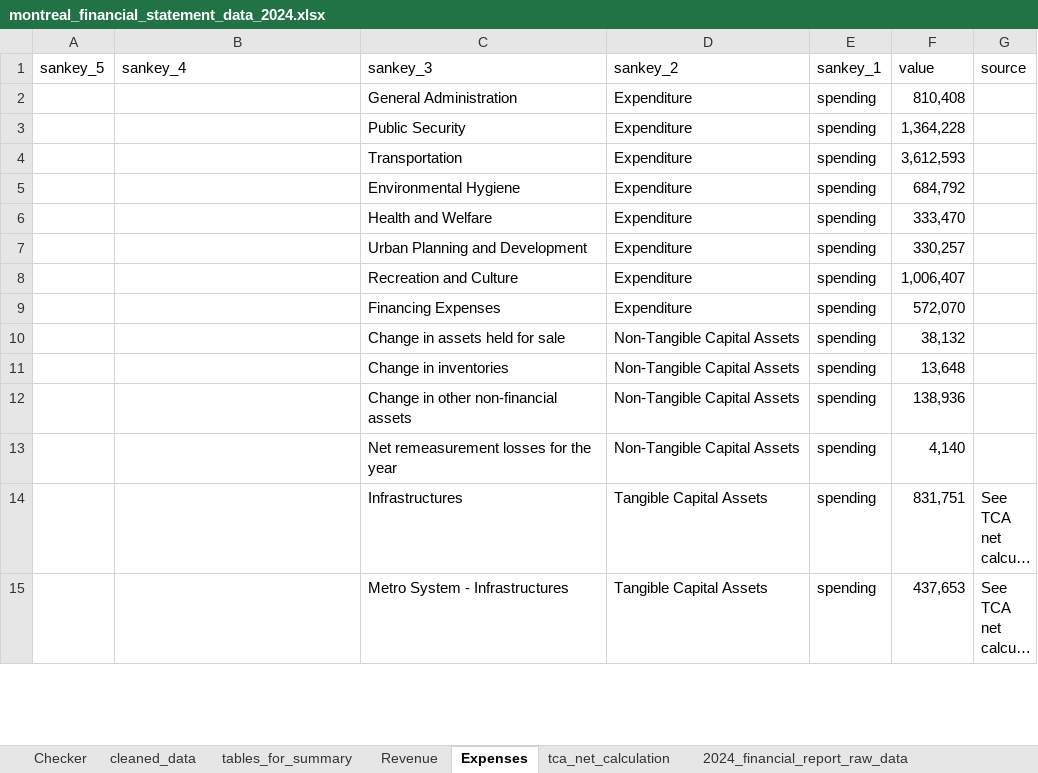
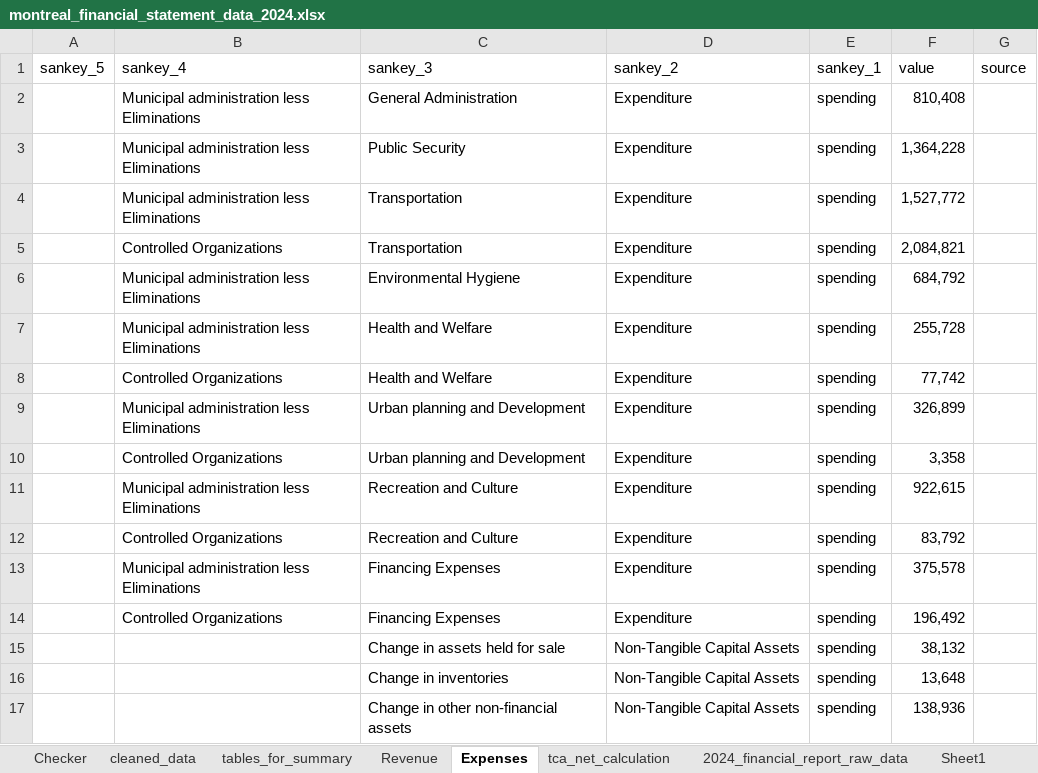
Before and after one commit to thalasith/CanadaSpends, an Excel workbook: data/montreal/data_cleaning/montreal_financial_statement_data_2024.xlsx, sheet Expenses, drawn as a sheet; only a part is shown; the shorter side is filled out with more unchanged rows; long unchanged cells end in …; values as stored, in another font and other column widths than the file's, no borders; addresses are those after the commit; the diff names each change by its address in the sheet, - before the commit and + after, or states it on an @@ line.

Commit message:
fixing an issue that showed spending and revenue twice and adding in a bit more granular details to the spend

```diff
--- a/data/montreal/data_cleaning/montreal_financial_statement_data_2024.xlsx (sheet Expenses)
+++ b/data/montreal/data_cleaning/montreal_financial_statement_data_2024.xlsx (sheet Expenses)
+sheet tab: Sheet1
-B2:B4 (sankey_4): (empty)
+B2:B4 (sankey_4): Municipal administration less Eliminations
-F4 (value): 3,612,593
+F4 (value): 1,527,772
+row 5:  | Controlled Organizations | Transportation | Expenditure | spending | 2,084,821
-B6:B7 (sankey_4): (empty)
+B6:B7 (sankey_4): Municipal administration less Eliminations
-F7 (value): 333,470
+F7 (value): 255,728
+row 8:  | Controlled Organizations | Health and Welfare | Expenditure | spending | 77,742
-B9 (sankey_4): (empty)
+B9 (sankey_4): Municipal administration less Eliminations
-C9 (sankey_3): Urban Planning and Development
+C9 (sankey_3): Urban planning and Development
-F9 (value): 330,257
+F9 (value): 326,899
+row 10:  | Controlled Organizations | Urban planning and Development | Expenditure | spending | 3,358
-B11 (sankey_4): (empty)
+B11 (sankey_4): Municipal administration less Eliminations
-F11 (value): 1,006,407
+F11 (value): 922,615
+row 12:  | Controlled Organizations | Recreation and Culture | Expenditure | spending | 83,792
-B13 (sankey_4): (empty)
+B13 (sankey_4): Municipal administration less Eliminations
-F13 (value): 572,070
+F13 (value): 375,578
+row 14:  | Controlled Organizations | Financing Expenses | Expenditure | spending | 196,492
```
Also changed, not shown: sheet cleaned_data, formulas that keep their value, 3 other files.
